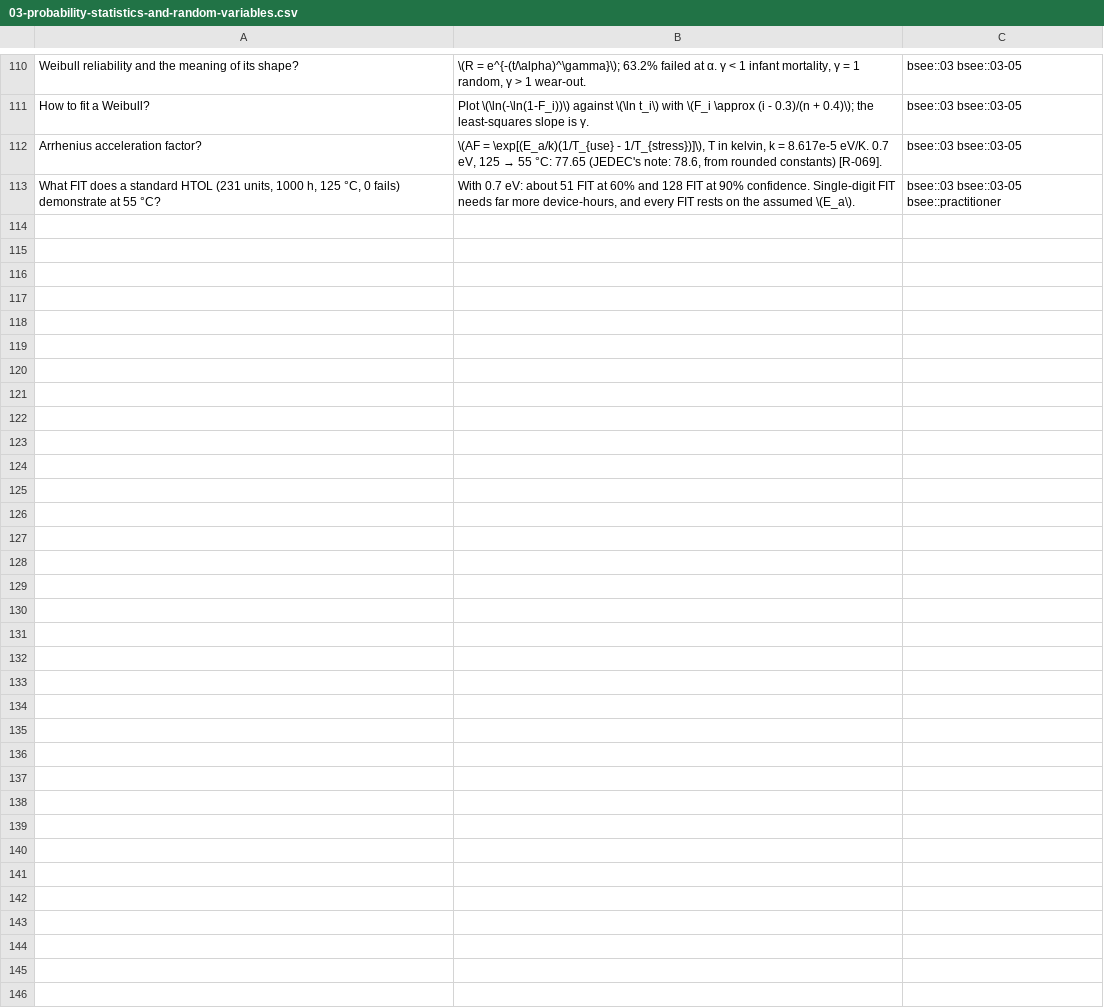
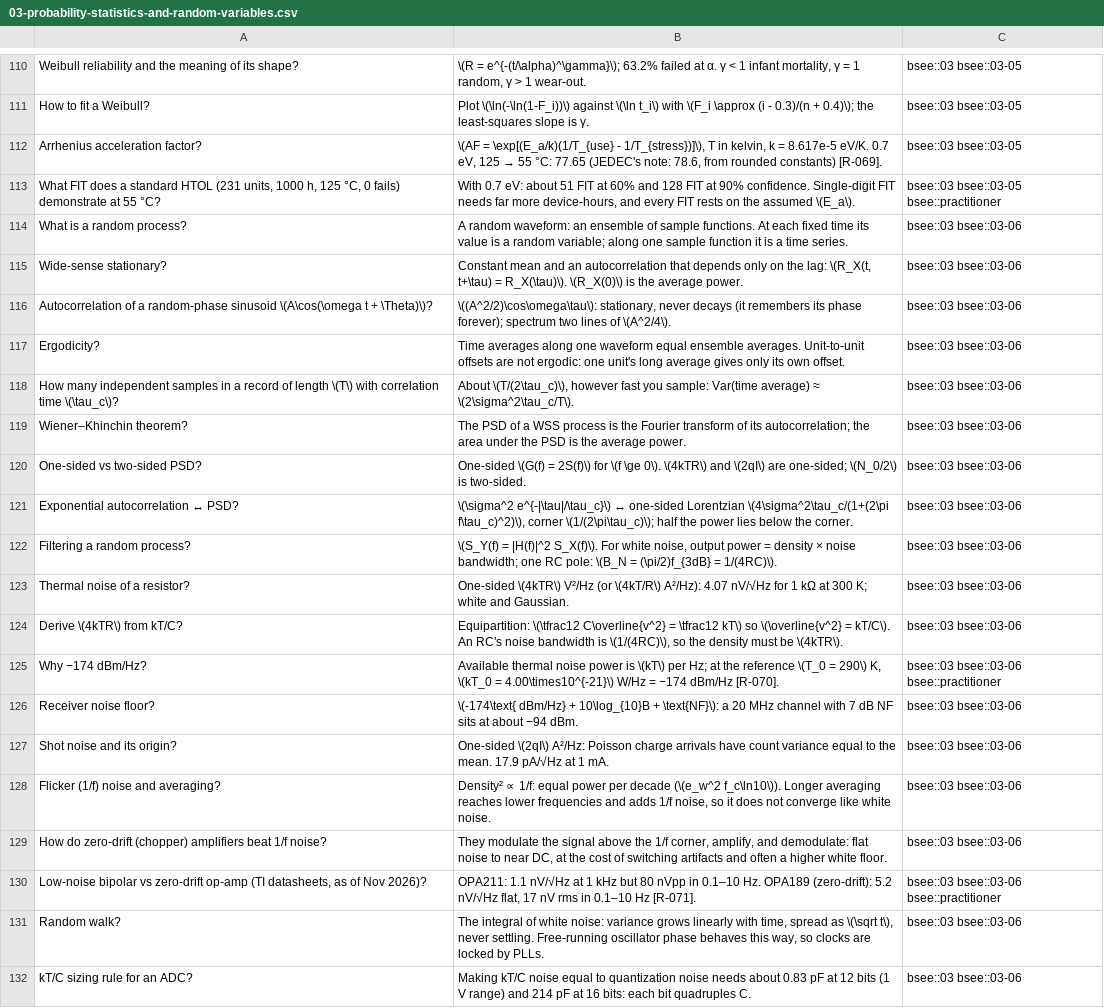
Before and after one commit to FrankHuang94/EE_database_claude, a CSV file: flashcards/03-probability-statistics-and-random-variables.csv, drawn as a sheet; only a part is shown, gaps mark what is left out; the diff names each change by its address in the sheet, - before the commit and + after, or states it on an @@ line.

```diff
--- a/flashcards/03-probability-statistics-and-random-variables.csv
+++ b/flashcards/03-probability-statistics-and-random-variables.csv
+row 114: What is a random process? | A random waveform: an ensemble of sample functions. At each fixed time its value is a random variable; along one sample function it is a time series. | bsee::03 bsee::03-06
+row 115: Wide-sense stationary? | Constant mean and an autocorrelation that depends only on the lag: \(R_X(t, t+\tau) = R_X(\tau)\). \(R_X(0)\) is the average power. | bsee::03 bsee::03-06
+row 116: Autocorrelation of a random-phase sinusoid \(A\cos(\omega t + \Theta)\)? | \((A^2/2)\cos\omega\tau\): stationary, never decays (it remembers its phase forever); spectrum two lines of \(A^2/4\). | bsee::03 bsee::03-06
+row 117: Ergodicity? | Time averages along one waveform equal ensemble averages. Unit-to-unit offsets are not ergodic: one unit's long average gives only its own offset. | bsee::03 bsee::03-06
+row 118: How many independent samples in a record of length \(T\) with correlation time \(\tau_c\)? | About \(T/(2\tau_c)\), however fast you sample: Var(time average) ≈ \(2\sigma^2\tau_c/T\). | bsee::03 bsee::03-06
+row 119: Wiener–Khinchin theorem? | The PSD of a WSS process is the Fourier transform of its autocorrelation; the area under the PSD is the average power. | bsee::03 bsee::03-06
+row 120: One-sided vs two-sided PSD? | One-sided \(G(f) = 2S(f)\) for \(f \ge 0\). \(4kTR\) and \(2qI\) are one-sided; \(N_0/2\) is two-sided. | bsee::03 bsee::03-06
+row 121: Exponential autocorrelation ↔ PSD? | \(\sigma^2 e^{-|\tau|/\tau_c}\) ↔ one-sided Lorentzian \(4\sigma^2\tau_c/(1+(2\pi f\tau_c)^2)\), corner \(1/(2\pi\tau_c)\); half the power lies below the corner. | bsee::03 bsee::03-06
+row 122: Filtering a random process? | \(S_Y(f) = |H(f)|^2 S_X(f)\). For white noise, output power = density × noise bandwidth; one RC pole: \(B_N = (\pi/2)f_{3dB} = 1/(4RC)\). | bsee::03 bsee::03-06
+row 123: Thermal noise of a resistor? | One-sided \(4kTR\) V²/Hz (or \(4kT/R\) A²/Hz): 4.07 nV/√Hz for 1 kΩ at 300 K; white and Gaussian. | bsee::03 bsee::03-06
+row 124: Derive \(4kTR\) from kT/C? | Equipartition: \(\tfrac12 C\overline{v^2} = \tfrac12 kT\) so \(\overline{v^2} = kT/C\). An RC's noise bandwidth is \(1/(4RC)\), so the density must be \(4kTR\). | bsee::03 bsee::03-06
+row 125: Why −174 dBm/Hz? | Available thermal noise power is \(kT\) per Hz; at the reference \(T_0 = 290\) K, \(kT_0 = 4.00\times10^{-21}\) W/Hz = −174 dBm/Hz [R-070]. | bsee::03 bsee::03-06 bsee::practitioner
+row 126: Receiver noise floor? | \(-174\text{ dBm/Hz} + 10\log_{10}B + \text{NF}\): a 20 MHz channel with 7 dB NF sits at about −94 dBm. | bsee::03 bsee::03-06
+row 127: Shot noise and its origin? | One-sided \(2qI\) A²/Hz: Poisson charge arrivals have count variance equal to the mean. 17.9 pA/√Hz at 1 mA. | bsee::03 bsee::03-06
+row 128: Flicker (1/f) noise and averaging? | Density² ∝ 1/f: equal power per decade (\(e_w^2 f_c\ln10\)). Longer averaging reaches lower frequencies and adds 1/f noise, so it does not converge like white noise. | bsee::03 bsee::03-06
+row 129: How do zero-drift (chopper) amplifiers beat 1/f noise? | They modulate the signal above the 1/f corner, amplify, and demodulate: flat noise to near DC, at the cost of switching artifacts and often a higher white floor. | bsee::03 bsee::03-06
+row 130: Low-noise bipolar vs zero-drift op-amp (TI datasheets, as of Nov 2026)? | OPA211: 1.1 nV/√Hz at 1 kHz but 80 nVpp in 0.1–10 Hz. OPA189 (zero-drift): 5.2 nV/√Hz flat, 17 nV rms in 0.1–10 Hz [R-071]. | bsee::03 bsee::03-06 bsee::practitioner
+row 131: Random walk? | The integral of white noise: variance grows linearly with time, spread as \(\sqrt t\), never settling. Free-running oscillator phase behaves this way, so clocks are locked by PLLs. | bsee::03 bsee::03-06
+row 132: kT/C sizing rule for an ADC? | Making kT/C noise equal to quantization noise needs about 0.83 pF at 12 bits (1 V range) and 214 pF at 16 bits: each bit quadruples C. | bsee::03 bsee::03-06
```
Also changed, not shown: 18 other files.
